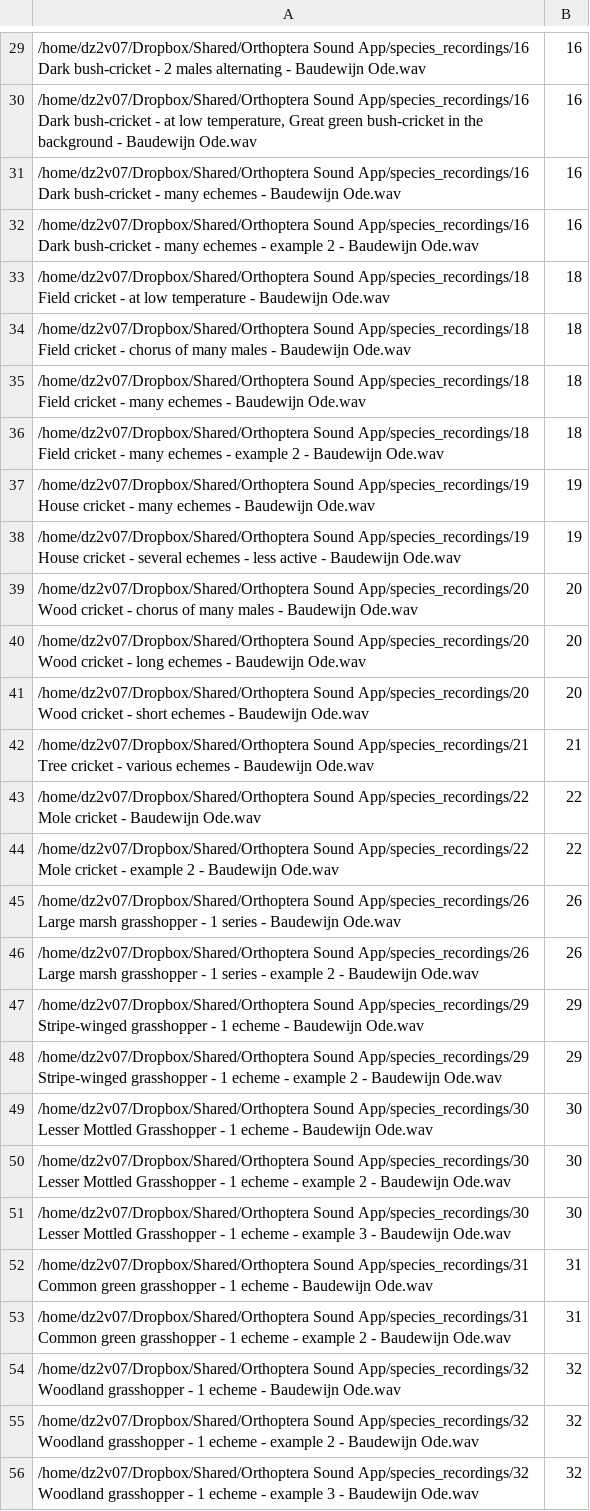
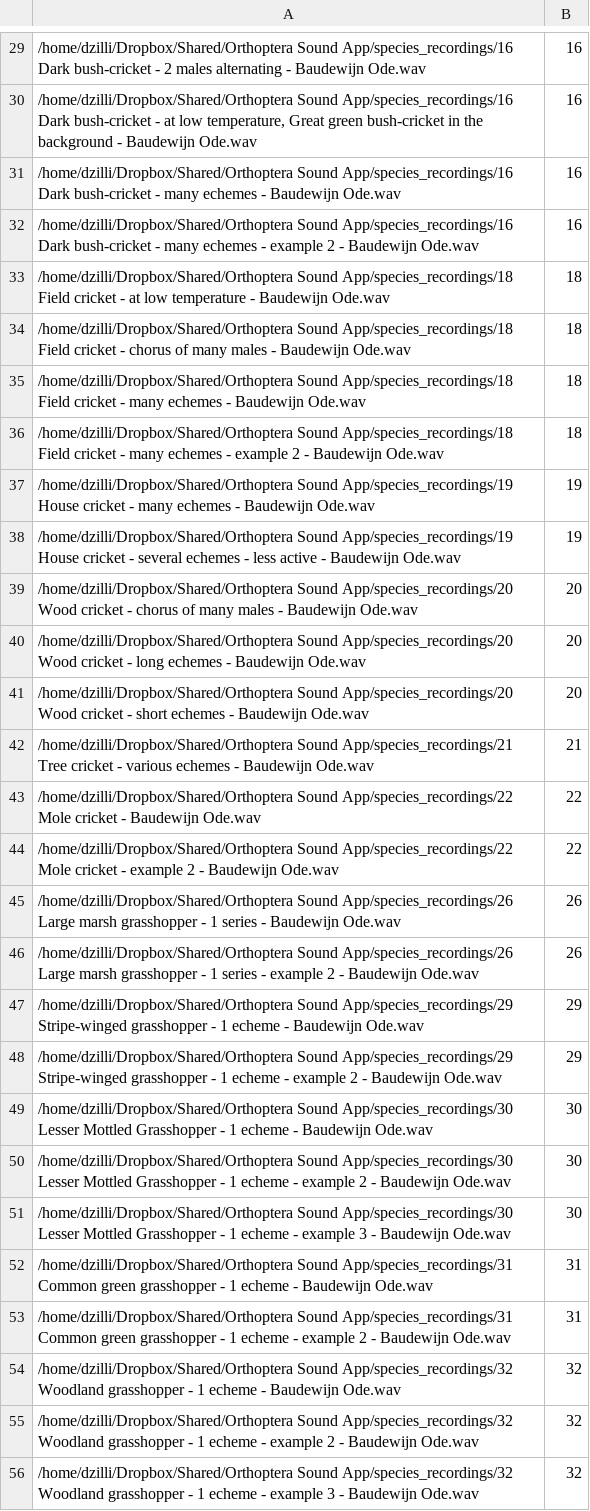
Before and after one commit to gozzilli/classispecies, a CSV file: ukorthoptera-train.csv, drawn as a sheet; only a part is shown, gaps mark what is left out; the diff covers the shown part only; the diff names each change by its address in the sheet, - before the commit and + after, or states it on an @@ line.

```diff
--- a/ukorthoptera-train.csv
+++ b/ukorthoptera-train.csv
-A29: /home/dz2v07/Dropbox/Shared/Orthoptera Sound App/species_recordings/16…
+A29: /home/dzilli/Dropbox/Shared/Orthoptera Sound App/species_recordings/16…
-A30: /home/dz2v07/Dropbox/Shared/Orthoptera Sound App/species_recordings/16…
+A30: /home/dzilli/Dropbox/Shared/Orthoptera Sound App/species_recordings/16…
-A31: /home/dz2v07/Dropbox/Shared/Orthoptera Sound App/species_recordings/16…
+A31: /home/dzilli/Dropbox/Shared/Orthoptera Sound App/species_recordings/16…
-A32: /home/dz2v07/Dropbox/Shared/Orthoptera Sound App/species_recordings/16…
+A32: /home/dzilli/Dropbox/Shared/Orthoptera Sound App/species_recordings/16…
-A33: /home/dz2v07/Dropbox/Shared/Orthoptera Sound App/species_recordings/18…
+A33: /home/dzilli/Dropbox/Shared/Orthoptera Sound App/species_recordings/18…
-A34: /home/dz2v07/Dropbox/Shared/Orthoptera Sound App/species_recordings/18…
+A34: /home/dzilli/Dropbox/Shared/Orthoptera Sound App/species_recordings/18…
-A35: /home/dz2v07/Dropbox/Shared/Orthoptera Sound App/species_recordings/18…
+A35: /home/dzilli/Dropbox/Shared/Orthoptera Sound App/species_recordings/18…
-A36: /home/dz2v07/Dropbox/Shared/Orthoptera Sound App/species_recordings/18…
+A36: /home/dzilli/Dropbox/Shared/Orthoptera Sound App/species_recordings/18…
-A37: /home/dz2v07/Dropbox/Shared/Orthoptera Sound App/species_recordings/19…
+A37: /home/dzilli/Dropbox/Shared/Orthoptera Sound App/species_recordings/19…
-A38: /home/dz2v07/Dropbox/Shared/Orthoptera Sound App/species_recordings/19…
+A38: /home/dzilli/Dropbox/Shared/Orthoptera Sound App/species_recordings/19…
-A39: /home/dz2v07/Dropbox/Shared/Orthoptera Sound App/species_recordings/20…
+A39: /home/dzilli/Dropbox/Shared/Orthoptera Sound App/species_recordings/20…
-A40: /home/dz2v07/Dropbox/Shared/Orthoptera Sound App/species_recordings/20…
+A40: /home/dzilli/Dropbox/Shared/Orthoptera Sound App/species_recordings/20…
-A41: /home/dz2v07/Dropbox/Shared/Orthoptera Sound App/species_recordings/20…
+A41: /home/dzilli/Dropbox/Shared/Orthoptera Sound App/species_recordings/20…
-A42: /home/dz2v07/Dropbox/Shared/Orthoptera Sound App/species_recordings/21…
+A42: /home/dzilli/Dropbox/Shared/Orthoptera Sound App/species_recordings/21…
-A43: /home/dz2v07/Dropbox/Shared/Orthoptera Sound App/species_recordings/22…
+A43: /home/dzilli/Dropbox/Shared/Orthoptera Sound App/species_recordings/22…
-A44: /home/dz2v07/Dropbox/Shared/Orthoptera Sound App/species_recordings/22…
+A44: /home/dzilli/Dropbox/Shared/Orthoptera Sound App/species_recordings/22…
-A45: /home/dz2v07/Dropbox/Shared/Orthoptera Sound App/species_recordings/26…
+A45: /home/dzilli/Dropbox/Shared/Orthoptera Sound App/species_recordings/26…
-A46: /home/dz2v07/Dropbox/Shared/Orthoptera Sound App/species_recordings/26…
+A46: /home/dzilli/Dropbox/Shared/Orthoptera Sound App/species_recordings/26…
-A47: /home/dz2v07/Dropbox/Shared/Orthoptera Sound App/species_recordings/29…
+A47: /home/dzilli/Dropbox/Shared/Orthoptera Sound App/species_recordings/29…
-A48: /home/dz2v07/Dropbox/Shared/Orthoptera Sound App/species_recordings/29…
+A48: /home/dzilli/Dropbox/Shared/Orthoptera Sound App/species_recordings/29…
-A49: /home/dz2v07/Dropbox/Shared/Orthoptera Sound App/species_recordings/30…
+A49: /home/dzilli/Dropbox/Shared/Orthoptera Sound App/species_recordings/30…
-A50: /home/dz2v07/Dropbox/Shared/Orthoptera Sound App/species_recordings/30…
+A50: /home/dzilli/Dropbox/Shared/Orthoptera Sound App/species_recordings/30…
-A51: /home/dz2v07/Dropbox/Shared/Orthoptera Sound App/species_recordings/30…
+A51: /home/dzilli/Dropbox/Shared/Orthoptera Sound App/species_recordings/30…
-A52: /home/dz2v07/Dropbox/Shared/Orthoptera Sound App/species_recordings/31…
+A52: /home/dzilli/Dropbox/Shared/Orthoptera Sound App/species_recordings/31…
-A53: /home/dz2v07/Dropbox/Shared/Orthoptera Sound App/species_recordings/31…
+A53: /home/dzilli/Dropbox/Shared/Orthoptera Sound App/species_recordings/31…
-A54: /home/dz2v07/Dropbox/Shared/Orthoptera Sound App/species_recordings/32…
+A54: /home/dzilli/Dropbox/Shared/Orthoptera Sound App/species_recordings/32…
-A55: /home/dz2v07/Dropbox/Shared/Orthoptera Sound App/species_recordings/32…
+A55: /home/dzilli/Dropbox/Shared/Orthoptera Sound App/species_recordings/32…
-A56: /home/dz2v07/Dropbox/Shared/Orthoptera Sound App/species_recordings/32…
+A56: /home/dzilli/Dropbox/Shared/Orthoptera Sound App/species_recordings/32…
```
Also changed, not shown: 42 edited cells elsewhere in this file, 37 other files.
